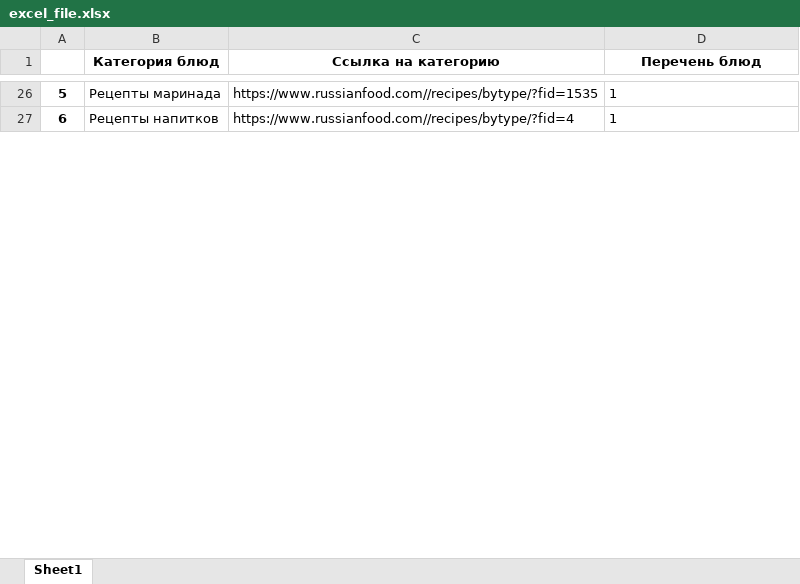
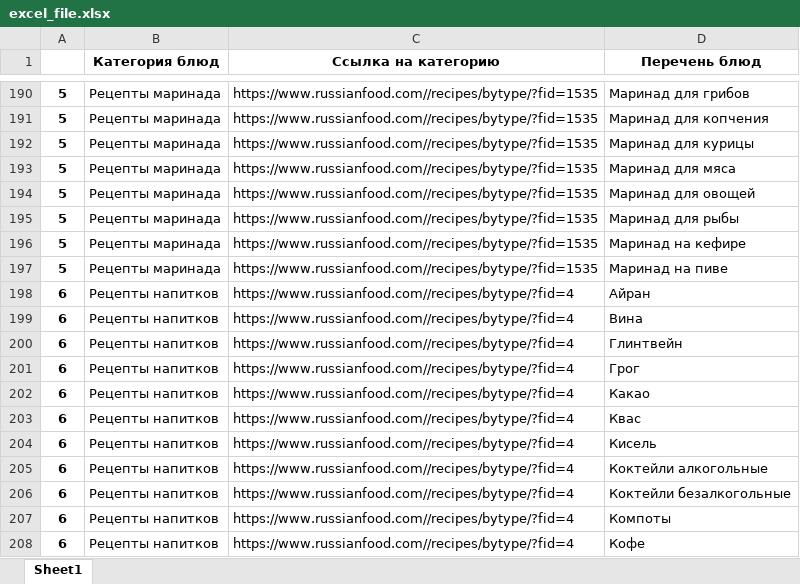
Before and after one commit to EkaterinaToporkova/parcing_recipe, an Excel workbook: excel_file.xlsx, sheet Sheet1, drawn as a sheet; only a part is shown, gaps mark what is left out; values as stored, in another font and other column widths than the file's, no borders; addresses are those after the commit; the diff covers the shown part only; the diff names each change by its address in the sheet, - before the commit and + after, or states it on an @@ line.

Commit message:
Добавлен модуль list_of_recipe.py, туда перемещена часть кода, отвечающая за перечесление разных видов блюдов. Дополнены остальные строки, перечислены все виды блюд и записаны в таблицу excel_file.xlsx/

```diff
--- a/excel_file.xlsx (sheet Sheet1)
+++ b/excel_file.xlsx (sheet Sheet1)
-D190 (Перечень блюд): 1
+D190 (Перечень блюд): Маринад для грибов
+row 191: 5 | Рецепты маринада | https://www.russianfood.com//recipes/bytype/?fid=1535 | Маринад для копчения
+row 192: 5 | Рецепты маринада | https://www.russianfood.com//recipes/bytype/?fid=1535 | Маринад для курицы
+row 193: 5 | Рецепты маринада | https://www.russianfood.com//recipes/bytype/?fid=1535 | Маринад для мяса
+row 194: 5 | Рецепты маринада | https://www.russianfood.com//recipes/bytype/?fid=1535 | Маринад для овощей
+row 195: 5 | Рецепты маринада | https://www.russianfood.com//recipes/bytype/?fid=1535 | Маринад для рыбы
+row 196: 5 | Рецепты маринада | https://www.russianfood.com//recipes/bytype/?fid=1535 | Маринад на кефире
+row 197: 5 | Рецепты маринада | https://www.russianfood.com//recipes/bytype/?fid=1535 | Маринад на пиве
-D198 (Перечень блюд): 1
+D198 (Перечень блюд): Айран
+row 199: 6 | Рецепты напитков | https://www.russianfood.com//recipes/bytype/?fid=4 | Вина
+row 200: 6 | Рецепты напитков | https://www.russianfood.com//recipes/bytype/?fid=4 | Глинтвейн
+row 201: 6 | Рецепты напитков | https://www.russianfood.com//recipes/bytype/?fid=4 | Грог
+row 202: 6 | Рецепты напитков | https://www.russianfood.com//recipes/bytype/?fid=4 | Какао
+row 203: 6 | Рецепты напитков | https://www.russianfood.com//recipes/bytype/?fid=4 | Квас
+row 204: 6 | Рецепты напитков | https://www.russianfood.com//recipes/bytype/?fid=4 | Кисель
+row 205: 6 | Рецепты напитков | https://www.russianfood.com//recipes/bytype/?fid=4 | Коктейли алкогольные
+row 206: 6 | Рецепты напитков | https://www.russianfood.com//recipes/bytype/?fid=4 | Коктейли безалкогольные
+row 207: 6 | Рецепты напитков | https://www.russianfood.com//recipes/bytype/?fid=4 | Компоты
+row 208: 6 | Рецепты напитков | https://www.russianfood.com//recipes/bytype/?fid=4 | Кофе
```
Also changed, not shown: 244 added rows and 7 edited cells elsewhere in this sheet, 3 other files.
